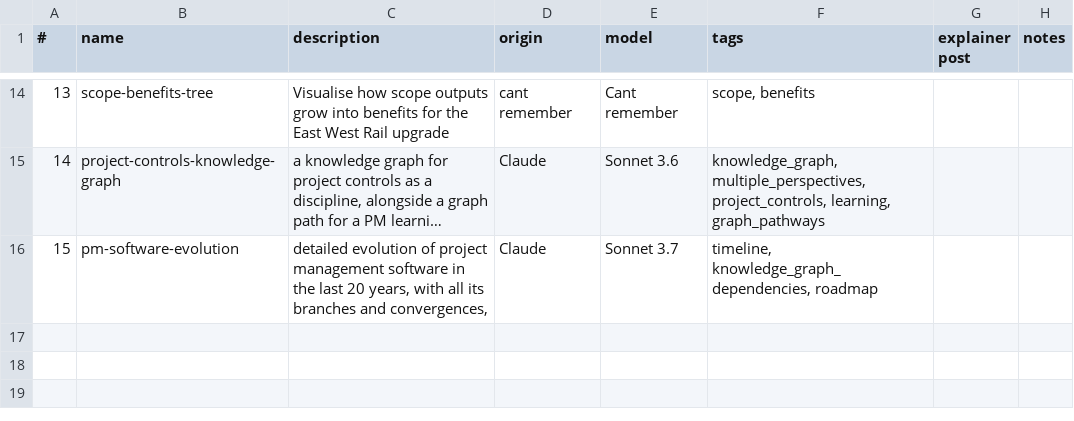
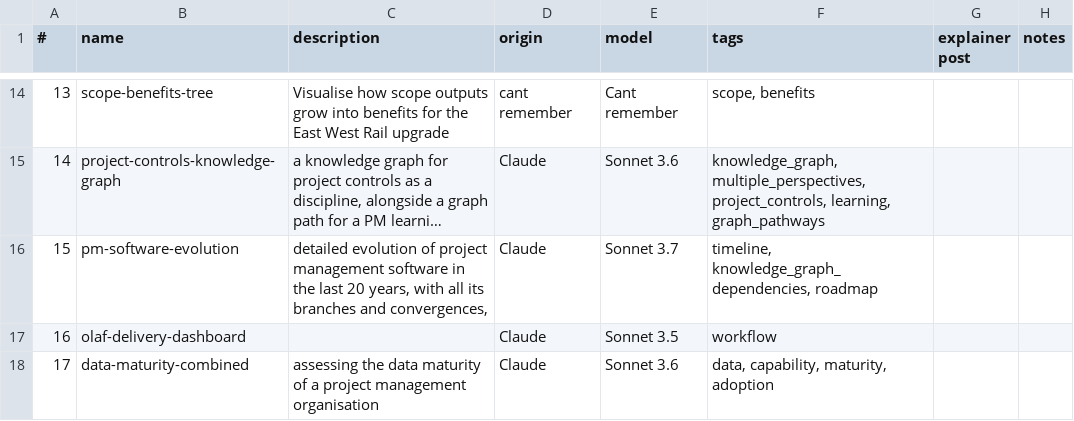
Before and after one commit to lawrencerowland/React_proj-apps, a CSV file: app-index.csv, drawn as a sheet; only a part is shown, gaps mark what is left out; long unchanged cells end in ….

```diff
--- a/app-index.csv
+++ b/app-index.csv
@@ -16 +16,3 @@
 15,pm-software-evolution,"detailed evolution of project management software in the last 20 years, with all its branches and convergences,",Claude,Sonnet 3.7,"timeline, knowledge_graph_dependencies, roadmap",,
+16,olaf-delivery-dashboard,,Claude,Sonnet 3.5,workflow,,
+17,data-maturity-combined,assessing the data maturity of a project management organisation,Claude,Sonnet 3.6,"data, capability, maturity, adoption",,
```
Also changed, not shown: 5 other files.
